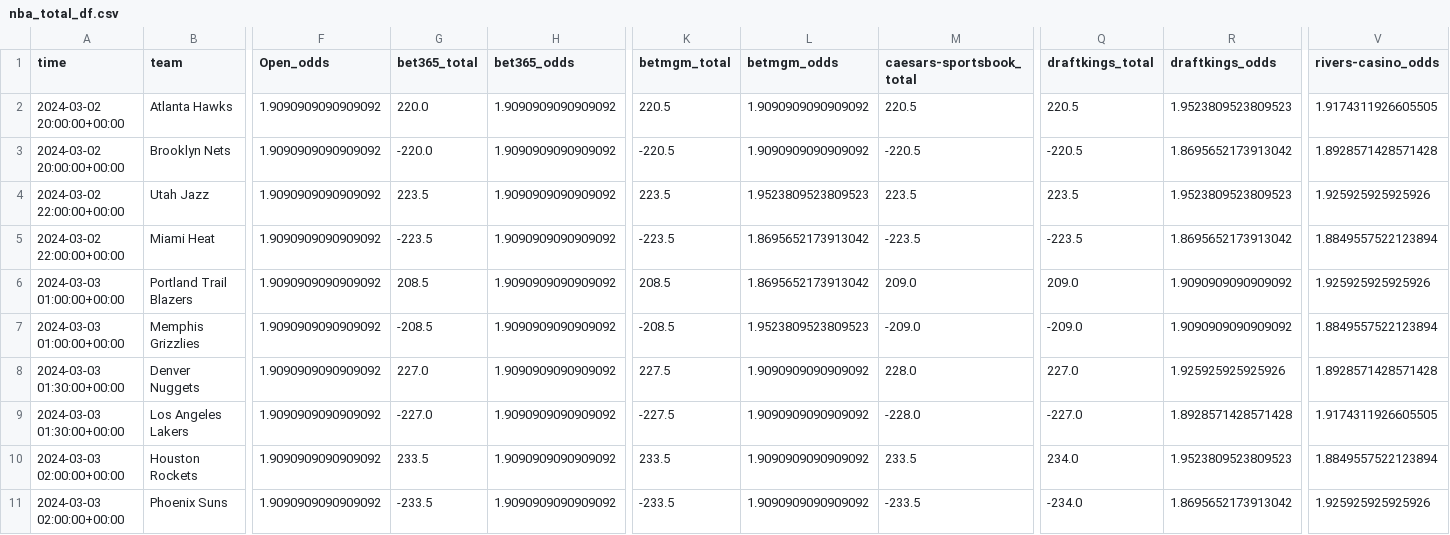
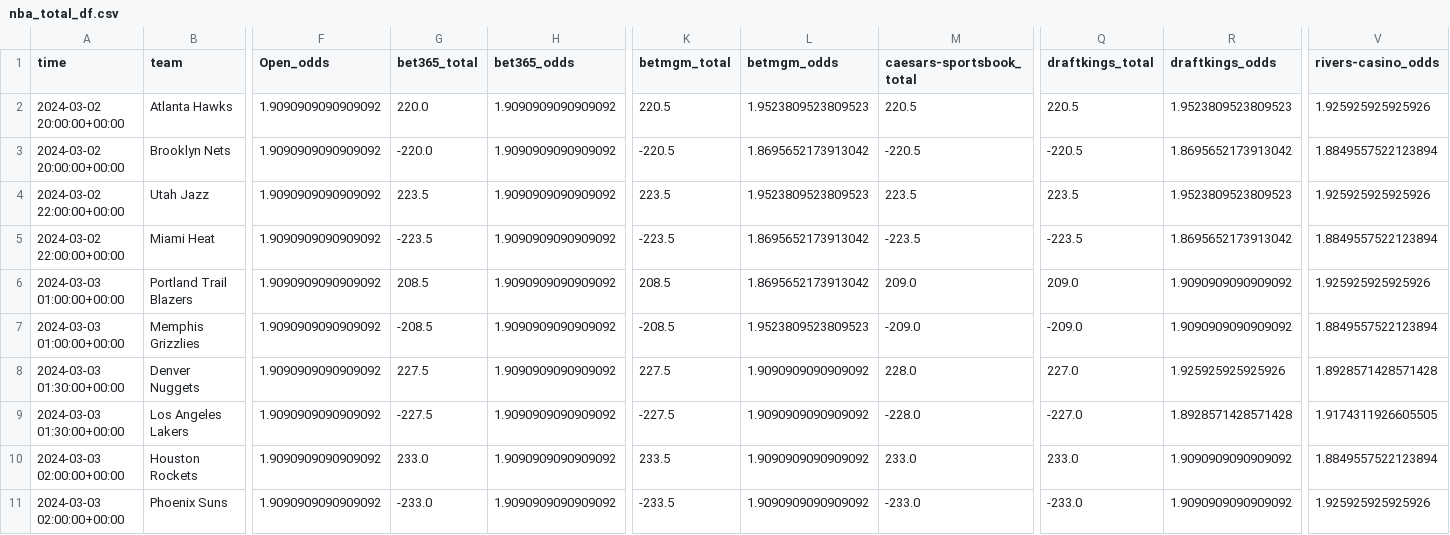
Before and after one commit to Donalcon/reverse_line_movement, a CSV file: nba_total_df.csv, drawn as a sheet; only a part is shown, gaps mark what is left out; the diff names each change by its address in the sheet, - before the commit and + after, or states it on an @@ line.

```diff
--- a/nba_total_df.csv
+++ b/nba_total_df.csv
-L2 (betmgm_odds): 1.9090909090909092
+L2 (betmgm_odds): 1.9523809523809523
-V2 (rivers-casino_odds): 1.9174311926605505
+V2 (rivers-casino_odds): 1.925925925925926
-L3 (betmgm_odds): 1.9090909090909092
+L3 (betmgm_odds): 1.8695652173913042
-V3 (rivers-casino_odds): 1.8928571428571428
+V3 (rivers-casino_odds): 1.8849557522123894
-G8 (bet365_total): 227.0
+G8 (bet365_total): 227.5
-G9 (bet365_total): -227.0
+G9 (bet365_total): -227.5
-G10 (bet365_total): 233.5
+G10 (bet365_total): 233.0
-M10 (caesars-sportsbook_total): 233.5
+M10 (caesars-sportsbook_total): 233.0
-Q10 (draftkings_total): 234.0
+Q10 (draftkings_total): 233.0
-R10 (draftkings_odds): 1.9523809523809523
+R10 (draftkings_odds): 1.9090909090909092
-G11 (bet365_total): -233.5
+G11 (bet365_total): -233.0
-M11 (caesars-sportsbook_total): -233.5
+M11 (caesars-sportsbook_total): -233.0
-Q11 (draftkings_total): -234.0
+Q11 (draftkings_total): -233.0
-R11 (draftkings_odds): 1.8695652173913042
+R11 (draftkings_odds): 1.9090909090909092
```
Also changed, not shown: nba_spread_df.csv.
